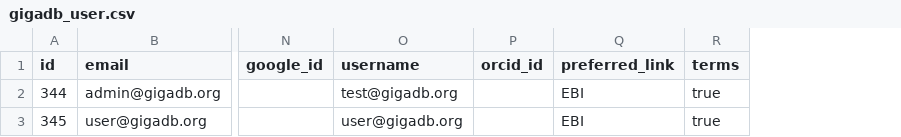
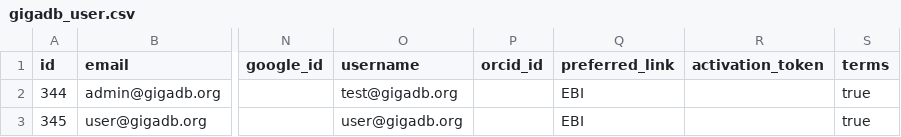
Before and after one commit to rija/gigadb-website, a CSV file: data/gigadb_testdata/gigadb_user.csv, drawn as a sheet; only a part is shown, gaps mark what is left out; the diff names each change by its address in the sheet, - before the commit and + after, or states it on an @@ line.

```diff
--- a/data/gigadb_testdata/gigadb_user.csv
+++ b/data/gigadb_testdata/gigadb_user.csv
+column R (activation_token), empty
```
Also changed, not shown: data/dev/gigadb_user.csv, data/production_like/gigadb_user.csv, 1 other file.
